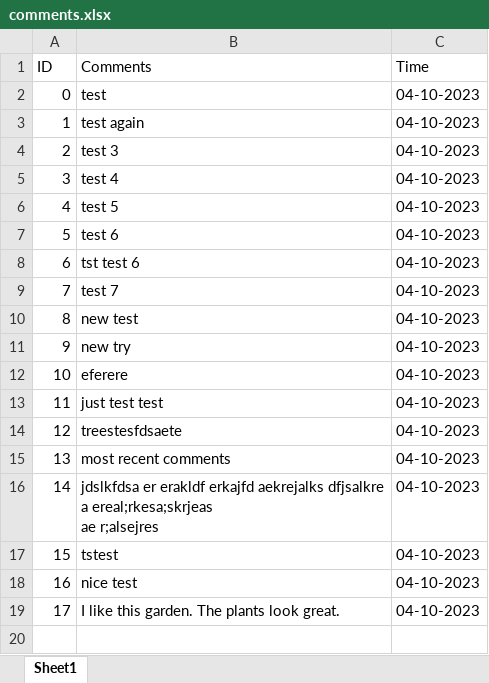
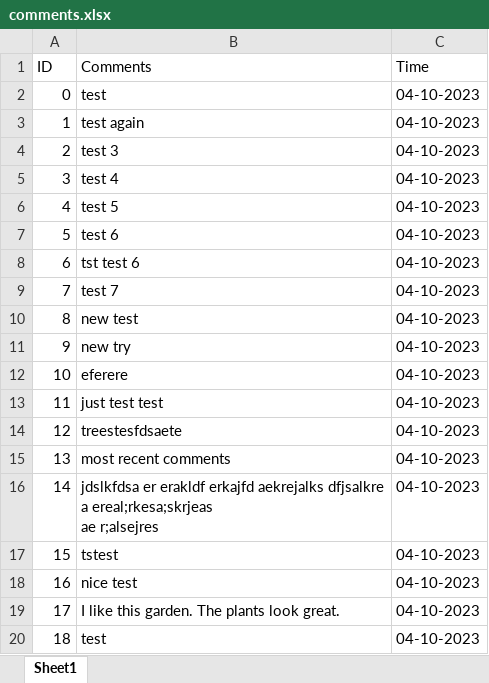
Before and after one commit to WeiKangda/COMP523EdibleCampus, an Excel workbook: comments/comments.xlsx, sheet Sheet1, drawn as a sheet; values as stored, in another font and other column widths than the file's, no borders; the diff names each change by its address in the sheet, - before the commit and + after, or states it on an @@ line.

```diff
--- a/comments/comments.xlsx (sheet Sheet1)
+++ b/comments/comments.xlsx (sheet Sheet1)
+row 20: 18 | test | 04-10-2023
```
Also changed, not shown: 1 other file.
